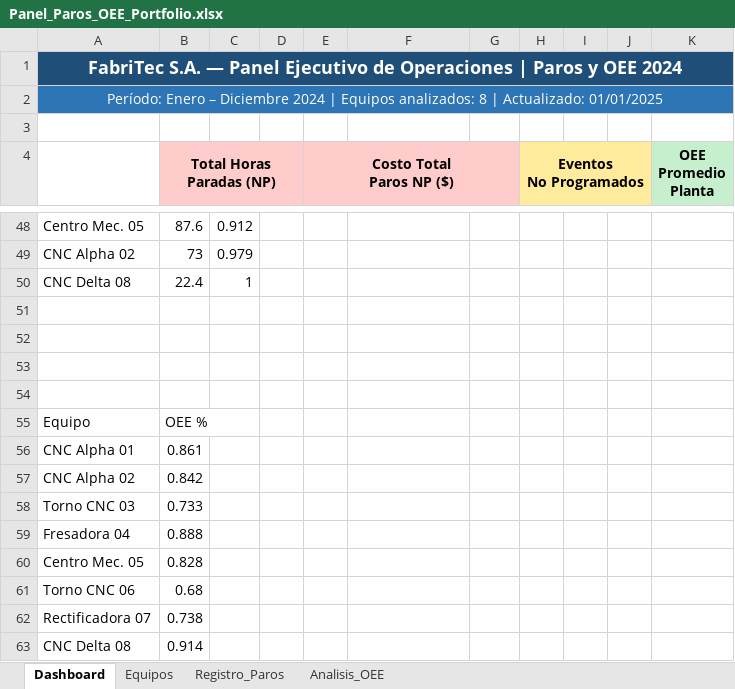
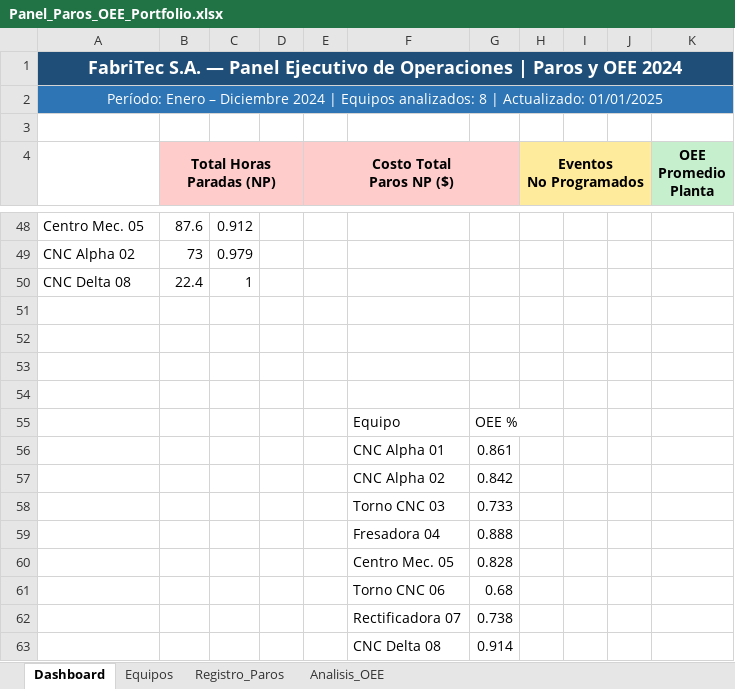
Before and after one commit to lucianovillagran75-arg/portfolio-data-analytics, an Excel workbook: proyectos/excel/gestion-paros-productividad-manufactura/output/Panel_Paros_OEE_Portfolio.xlsx, sheet Dashboard, drawn as a sheet; only a part is shown, gaps mark what is left out; values as stored, in another font and other column widths than the file's, no borders; charts and pictures not drawn; removed rows and columns are numbered as before the commit, all else as after; the diff names each change by its address in the sheet, - before the commit and + after, or states it on an @@ line.

Commit message:
Corrección de gráficos del Dashboard: OEE con 8 barras individuales y escala 60-100%
- Gráfico OEE: cada equipo ahora tiene su propia barra coloreada según nivel (verde/amarillo/rojo)
  usando DataPoint individual, escala X ajustada a 60-100% para mostrar la variación real
- Pareto: dimensiones aumentadas para mejor legibilidad
- Datos auxiliares OEE reubicados a columnas 6-7 para evitar colisión con datos del Pareto

```diff
--- a/proyectos/excel/gestion-paros-productividad-manufactura/output/Panel_Paros_OEE_Portfolio.xlsx (sheet Dashboard)
+++ b/proyectos/excel/gestion-paros-productividad-manufactura/output/Panel_Paros_OEE_Portfolio.xlsx (sheet Dashboard)
-row 55: Equipo | OEE %
-row 56: CNC Alpha 01 | 0.861
-row 57: CNC Alpha 02 | 0.842
-row 58: Torno CNC 03 | 0.733
-row 59: Fresadora 04 | 0.888
-row 60: Centro Mec. 05 | 0.828
-row 61: Torno CNC 06 | 0.68
-row 62: Rectificadora 07 | 0.738
-row 63: CNC Delta 08 | 0.914
+row 55:  |  |  |  |  | Equipo | OEE %
+row 56:  |  |  |  |  | CNC Alpha 01 | 0.861
+row 57:  |  |  |  |  | CNC Alpha 02 | 0.842
+row 58:  |  |  |  |  | Torno CNC 03 | 0.733
+row 59:  |  |  |  |  | Fresadora 04 | 0.888
+row 60:  |  |  |  |  | Centro Mec. 05 | 0.828
+row 61:  |  |  |  |  | Torno CNC 06 | 0.68
+row 62:  |  |  |  |  | Rectificadora 07 | 0.738
+row 63:  |  |  |  |  | CNC Delta 08 | 0.914
```
Also changed, not shown: charts or pictures, 1 other file.
